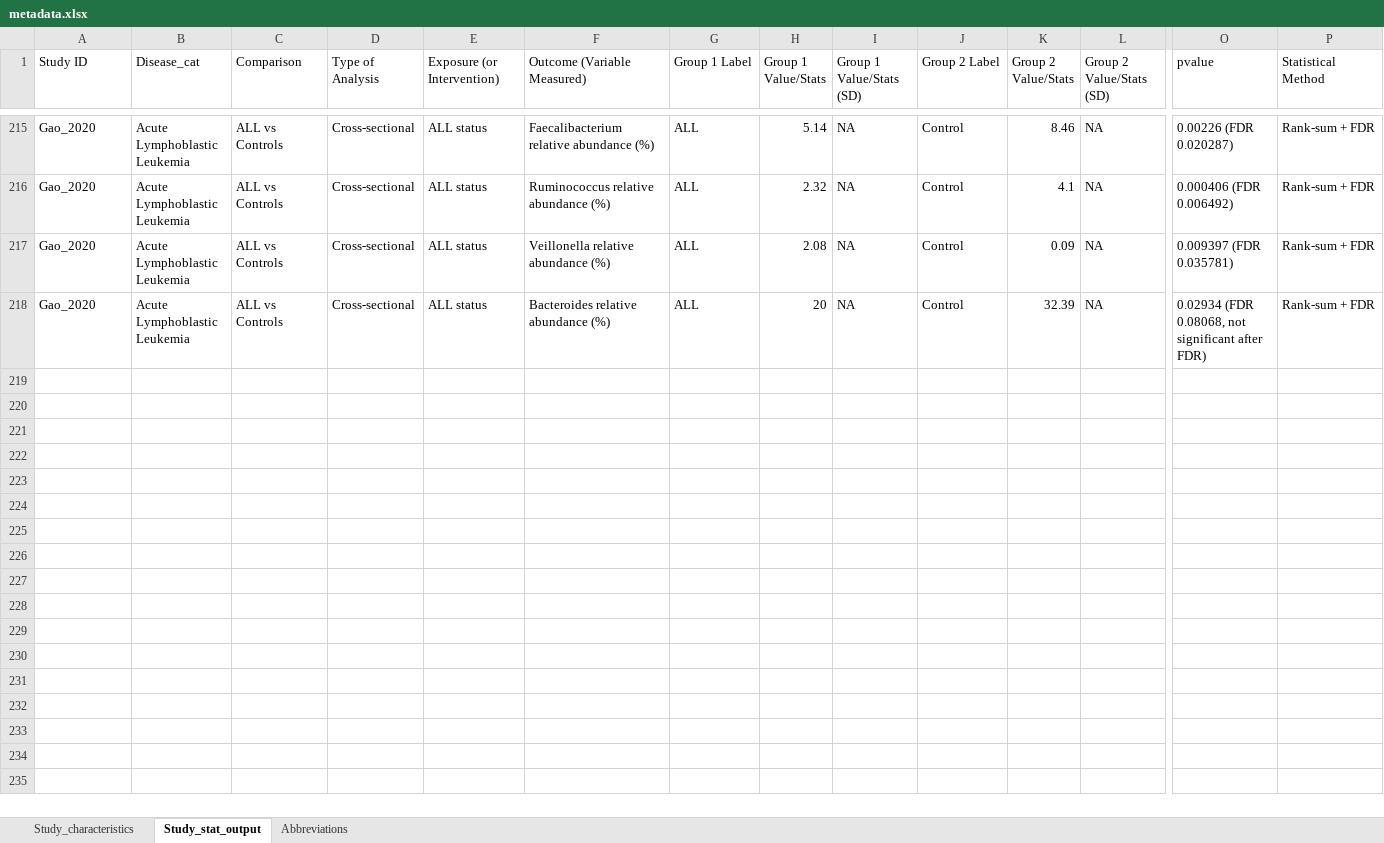
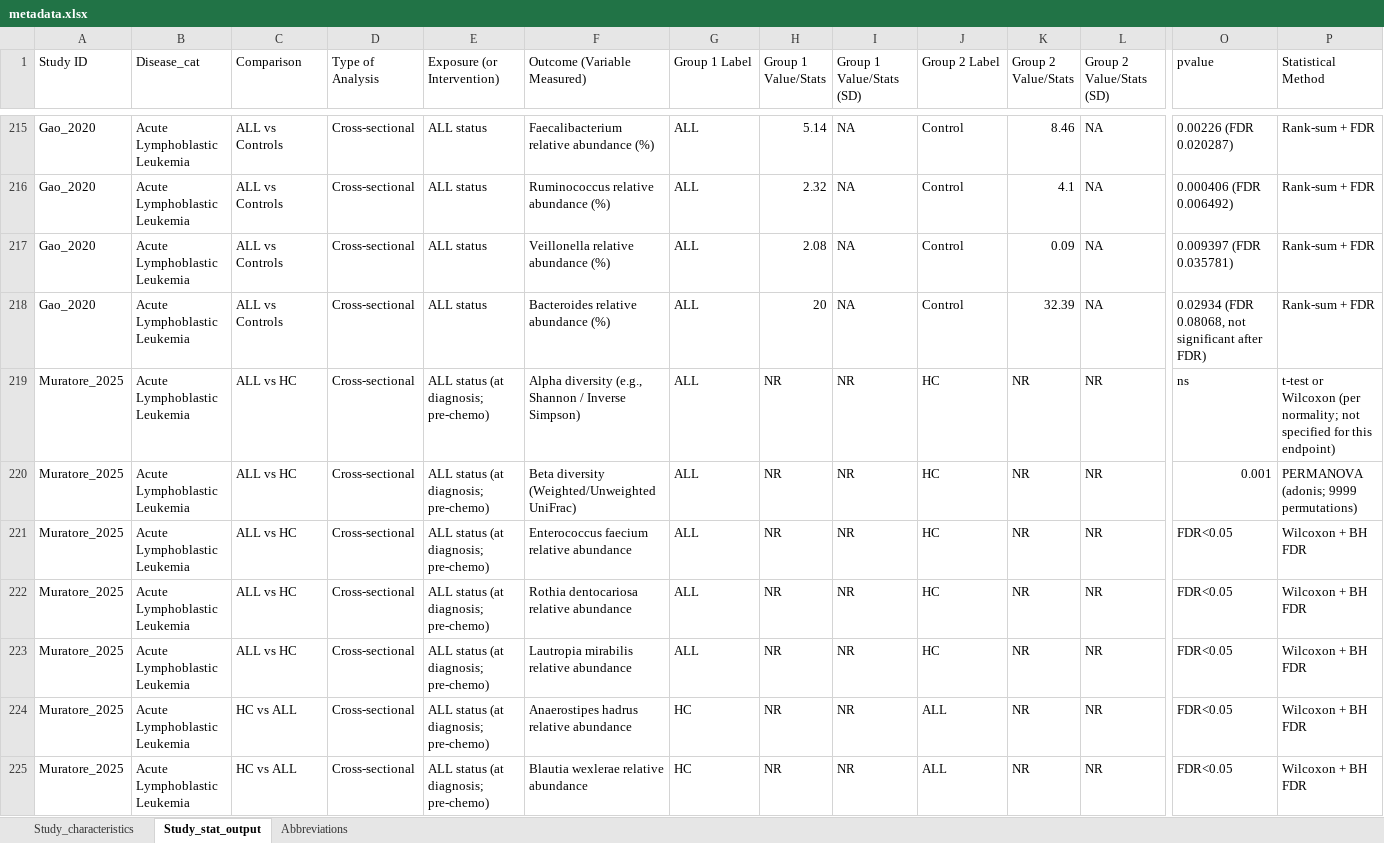
Before and after one commit to EFV1995/SR_ALL_metadata, an Excel workbook: metadata.xlsx, sheet Study_stat_output, drawn as a sheet; only a part is shown, gaps mark what is left out; values as stored, in another font and other column widths than the file's, no borders; rows hold the shown columns only; the diff names each change by its address in the sheet, - before the commit and + after, or states it on an @@ line.

Commit message:
Add files via upload

```diff
--- a/metadata.xlsx (sheet Study_stat_output)
+++ b/metadata.xlsx (sheet Study_stat_output)
+row 219: Muratore_2025 | Acute Lymphoblastic Leukemia | ALL vs HC | Cross-sectional | ALL status (at diagnosis; pre-chemo) | Alpha diversity (e.g., Shannon / Inverse Simpson) | ALL | NR | NR | HC | NR | NR | ns | t-test or Wilcoxon (per normality; not specified for this endpoint)
+row 220: Muratore_2025 | Acute Lymphoblastic Leukemia | ALL vs HC | Cross-sectional | ALL status (at diagnosis; pre-chemo) | Beta diversity (Weighted/Unweighted UniFrac) | ALL | NR | NR | HC | NR | NR | 0.001 | PERMANOVA (adonis; 9999 permutations)
+row 221: Muratore_2025 | Acute Lymphoblastic Leukemia | ALL vs HC | Cross-sectional | ALL status (at diagnosis; pre-chemo) | Enterococcus faecium relative abundance | ALL | NR | NR | HC | NR | NR | FDR<0.05 | Wilcoxon + BH FDR
+row 222: Muratore_2025 | Acute Lymphoblastic Leukemia | ALL vs HC | Cross-sectional | ALL status (at diagnosis; pre-chemo) | Rothia dentocariosa relative abundance | ALL | NR | NR | HC | NR | NR | FDR<0.05 | Wilcoxon + BH FDR
+row 223: Muratore_2025 | Acute Lymphoblastic Leukemia | ALL vs HC | Cross-sectional | ALL status (at diagnosis; pre-chemo) | Lautropia mirabilis relative abundance | ALL | NR | NR | HC | NR | NR | FDR<0.05 | Wilcoxon + BH FDR
+row 224: Muratore_2025 | Acute Lymphoblastic Leukemia | HC vs ALL | Cross-sectional | ALL status (at diagnosis; pre-chemo) | Anaerostipes hadrus relative abundance | HC | NR | NR | ALL | NR | NR | FDR<0.05 | Wilcoxon + BH FDR
+row 225: Muratore_2025 | Acute Lymphoblastic Leukemia | HC vs ALL | Cross-sectional | ALL status (at diagnosis; pre-chemo) | Blautia wexlerae relative abundance | HC | NR | NR | ALL | NR | NR | FDR<0.05 | Wilcoxon + BH FDR
```
Also changed, not shown: sheet Study_characteristics.
